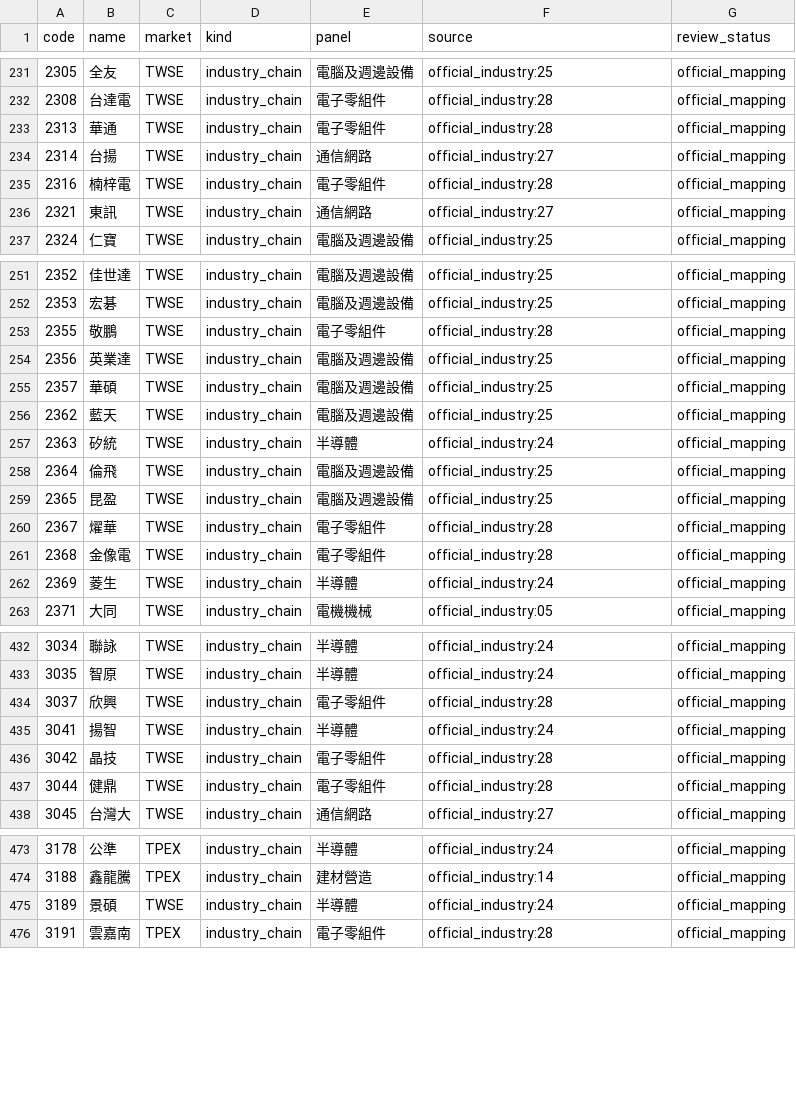
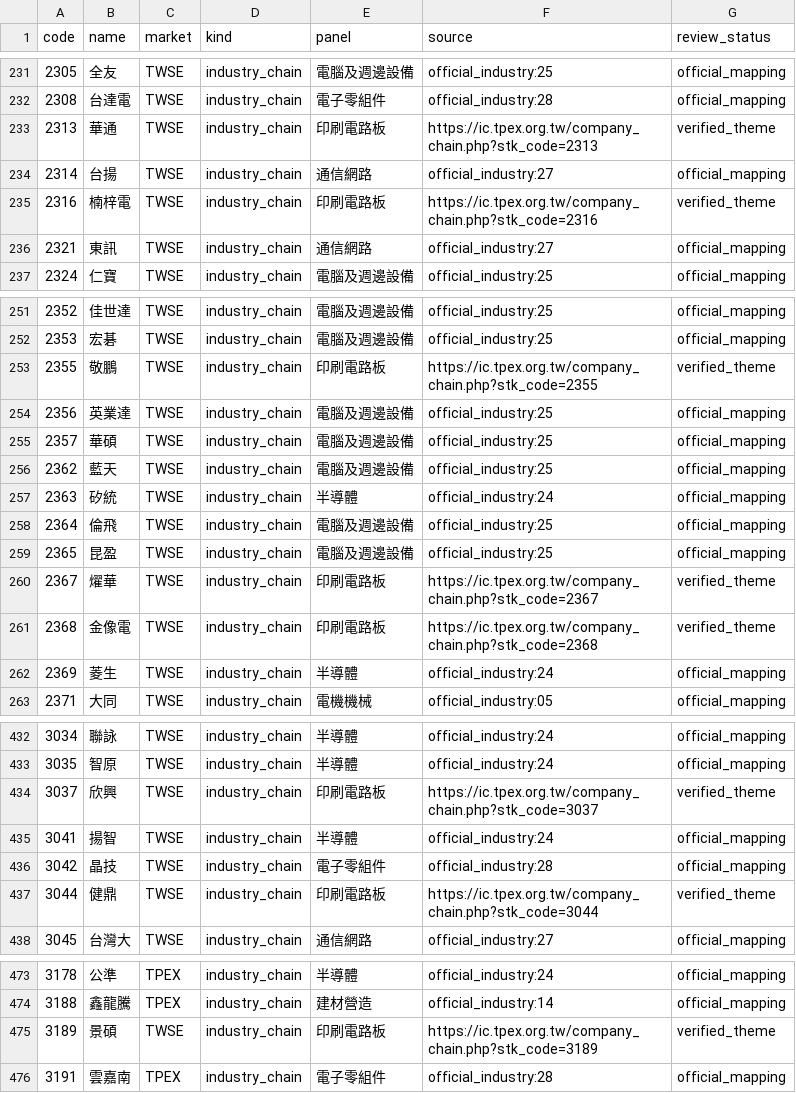
Before and after one commit to cbradarlab/cbradarlab.github.io, a CSV file: sector-rotation/data/stock_panel_memberships.csv, drawn as a sheet; only a part is shown, gaps mark what is left out; the diff covers the shown part only.

```diff
--- a/sector-rotation/data/stock_panel_memberships.csv
+++ b/sector-rotation/data/stock_panel_memberships.csv
@@ -232,5 +232,5 @@
 2308,台達電,TWSE,industry_chain,電子零組件,official_industry:28,official_mapping
-2313,華通,TWSE,industry_chain,電子零組件,official_industry:28,official_mapping
+2313,華通,TWSE,industry_chain,印刷電路板,https://ic.tpex.org.tw/company_chain.php?stk_code=2313,verified_theme
 2314,台揚,TWSE,industry_chain,通信網路,official_industry:27,official_mapping
-2316,楠梓電,TWSE,industry_chain,電子零組件,official_industry:28,official_mapping
+2316,楠梓電,TWSE,industry_chain,印刷電路板,https://ic.tpex.org.tw/company_chain.php?stk_code=2316,verified_theme
 2321,東訊,TWSE,industry_chain,通信網路,official_industry:27,official_mapping
@@ -252,3 +252,3 @@
 2353,宏碁,TWSE,industry_chain,電腦及週邊設備,official_industry:25,official_mapping
-2355,敬鵬,TWSE,industry_chain,電子零組件,official_industry:28,official_mapping
+2355,敬鵬,TWSE,industry_chain,印刷電路板,https://ic.tpex.org.tw/company_chain.php?stk_code=2355,verified_theme
 2356,英業達,TWSE,industry_chain,電腦及週邊設備,official_industry:25,official_mapping
@@ -259,4 +259,4 @@
 2365,昆盈,TWSE,industry_chain,電腦及週邊設備,official_industry:25,official_mapping
-2367,燿華,TWSE,industry_chain,電子零組件,official_industry:28,official_mapping
-2368,金像電,TWSE,industry_chain,電子零組件,official_industry:28,official_mapping
+2367,燿華,TWSE,industry_chain,印刷電路板,https://ic.tpex.org.tw/company_chain.php?stk_code=2367,verified_theme
+2368,金像電,TWSE,industry_chain,印刷電路板,https://ic.tpex.org.tw/company_chain.php?stk_code=2368,verified_theme
 2369,菱生,TWSE,industry_chain,半導體,official_industry:24,official_mapping
@@ -433,6 +433,6 @@
 3035,智原,TWSE,industry_chain,半導體,official_industry:24,official_mapping
-3037,欣興,TWSE,industry_chain,電子零組件,official_industry:28,official_mapping
+3037,欣興,TWSE,industry_chain,印刷電路板,https://ic.tpex.org.tw/company_chain.php?stk_code=3037,verified_theme
 3041,揚智,TWSE,industry_chain,半導體,official_industry:24,official_mapping
 3042,晶技,TWSE,industry_chain,電子零組件,official_industry:28,official_mapping
-3044,健鼎,TWSE,industry_chain,電子零組件,official_industry:28,official_mapping
+3044,健鼎,TWSE,industry_chain,印刷電路板,https://ic.tpex.org.tw/company_chain.php?stk_code=3044,verified_theme
 3045,台灣大,TWSE,industry_chain,通信網路,official_industry:27,official_mapping
@@ -474,3 +474,3 @@
 3188,鑫龍騰,TPEX,industry_chain,建材營造,official_industry:14,official_mapping
-3189,景碩,TWSE,industry_chain,半導體,official_industry:24,official_mapping
+3189,景碩,TWSE,industry_chain,印刷電路板,https://ic.tpex.org.tw/company_chain.php?stk_code=3189,verified_theme
 3191,雲嘉南,TPEX,industry_chain,電子零組件,official_industry:28,official_mapping
```
Also changed, not shown: 12 edited cells elsewhere in this file, 2 other files.
